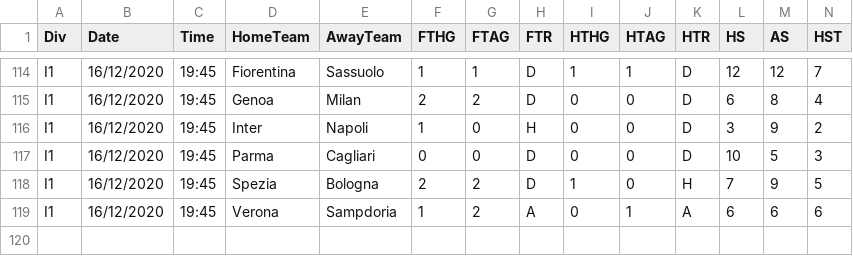
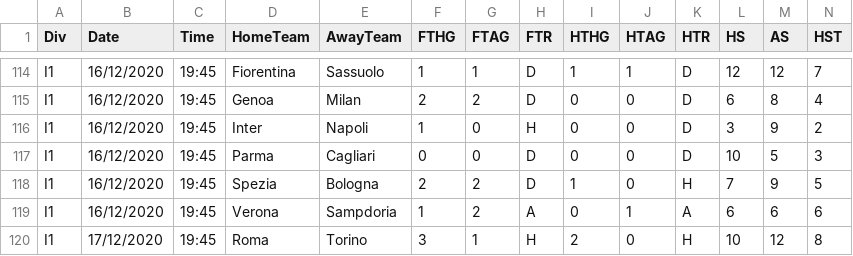
Before and after one commit to gitboyzorro5/FDAS, a CSV file: I1.csv, drawn as a sheet; only a part is shown, gaps mark what is left out; rows hold the shown columns only; the diff names each change by its address in the sheet, - before the commit and + after, or states it on an @@ line.

```diff
--- a/I1.csv
+++ b/I1.csv
+row 120: I1 | 17/12/2020 | 19:45 | Roma | Torino | 3 | 1 | H | 2 | 0 | H | 10 | 12 | 8
```
Also changed, not shown: B1.csv, D2.csv, 14 other files.
